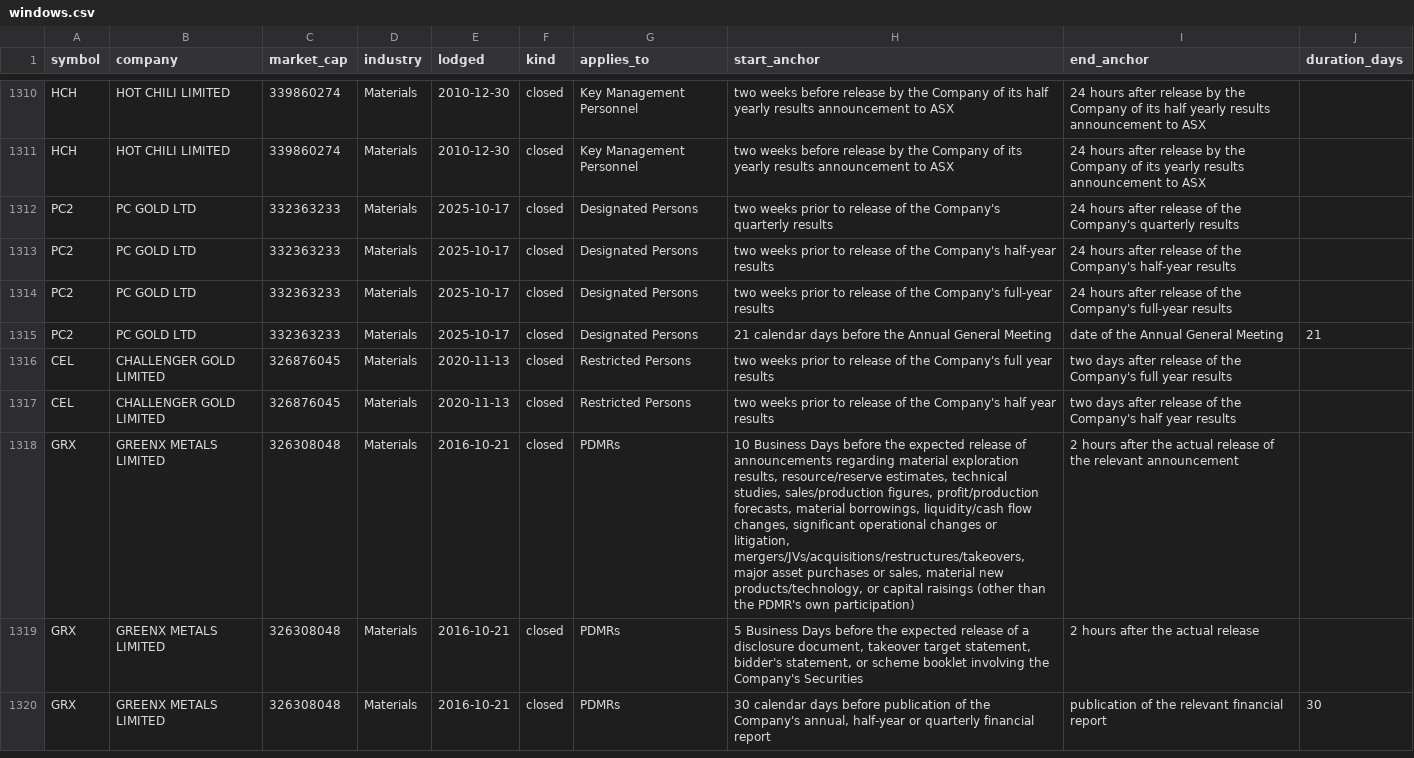
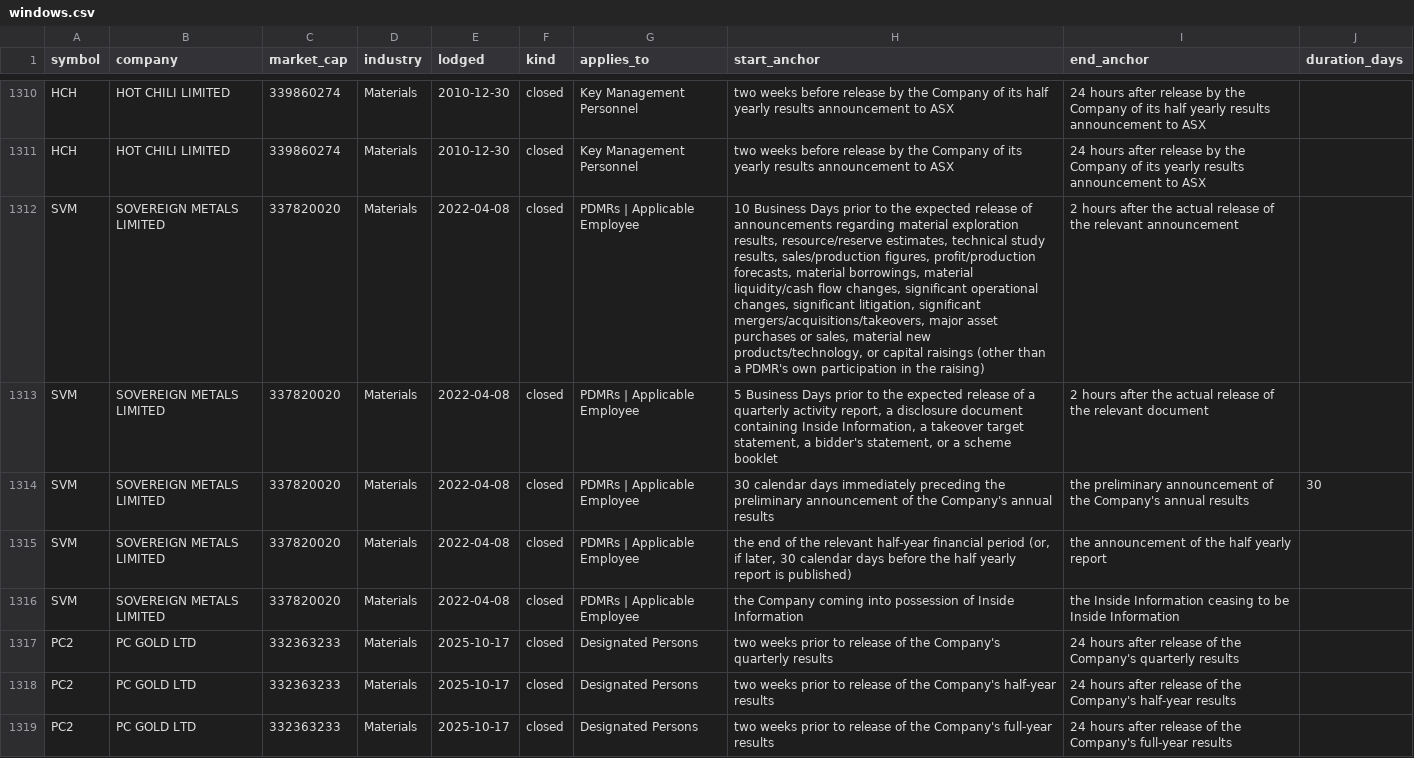
Before and after one commit to Lachlan1478/asx-trading-policies, a CSV file: data/tables/windows.csv, drawn as a sheet; only a part is shown, gaps mark what is left out; the shorter side is filled out with more unchanged rows; the diff names each change by its address in the sheet, - before the commit and + after, or states it on an @@ line.

```diff
--- a/data/tables/windows.csv
+++ b/data/tables/windows.csv
+row 1312: SVM | SOVEREIGN METALS LIMITED | 337820020 | Materials | 2022-04-08 | closed | PDMRs | Applicable Employee | 10 Business Days prior to the expected release of announcements regarding material exploration results, resource/reserve estimates, technical study results, sales/production figures, profit/production forecasts, material borrowings, material liquidity/cash flow changes, significant operational changes, significant litigation, significant mergers/acquisitions/takeovers, major asset purchases or sales, material new products/technology, or capital raisings (other than a PDMR's own participation in the raising) | 2 hours after the actual release of the relevant announcement
+row 1313: SVM | SOVEREIGN METALS LIMITED | 337820020 | Materials | 2022-04-08 | closed | PDMRs | Applicable Employee | 5 Business Days prior to the expected release of a quarterly activity report, a disclosure document containing Inside Information, a takeover target statement, a bidder's statement, or a scheme booklet | 2 hours after the actual release of the relevant document
+row 1314: SVM | SOVEREIGN METALS LIMITED | 337820020 | Materials | 2022-04-08 | closed | PDMRs | Applicable Employee | 30 calendar days immediately preceding the preliminary announcement of the Company's annual results | the preliminary announcement of the Company's annual results | 30
+row 1315: SVM | SOVEREIGN METALS LIMITED | 337820020 | Materials | 2022-04-08 | closed | PDMRs | Applicable Employee | the end of the relevant half-year financial period (or, if later, 30 calendar days before the half yearly report is published) | the announcement of the half yearly report
+row 1316: SVM | SOVEREIGN METALS LIMITED | 337820020 | Materials | 2022-04-08 | closed | PDMRs | Applicable Employee | the Company coming into possession of Inside Information | the Inside Information ceasing to be Inside Information
```
Also changed, not shown: data/tables/clearance.csv, data/tables/collar.csv, 5 other files.
